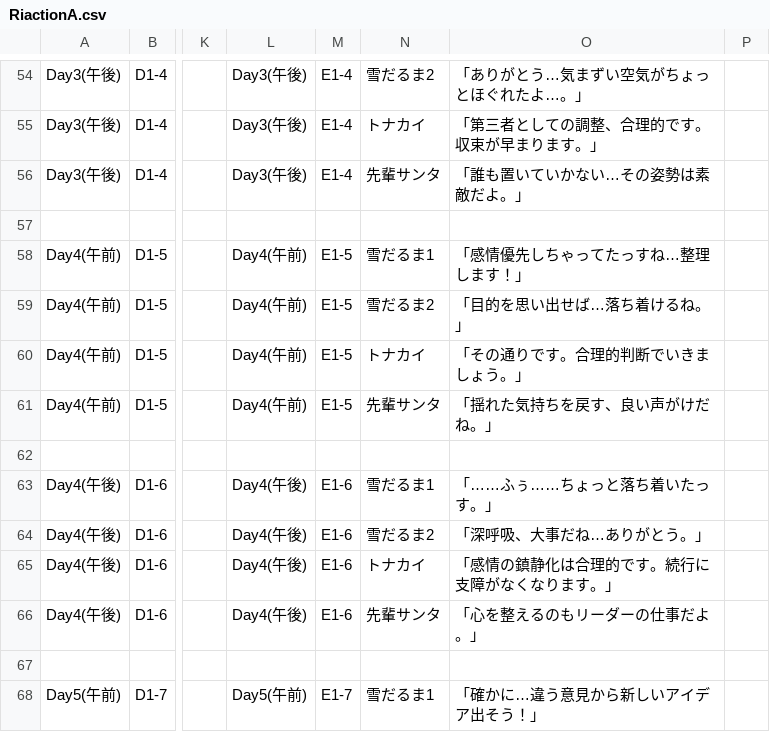
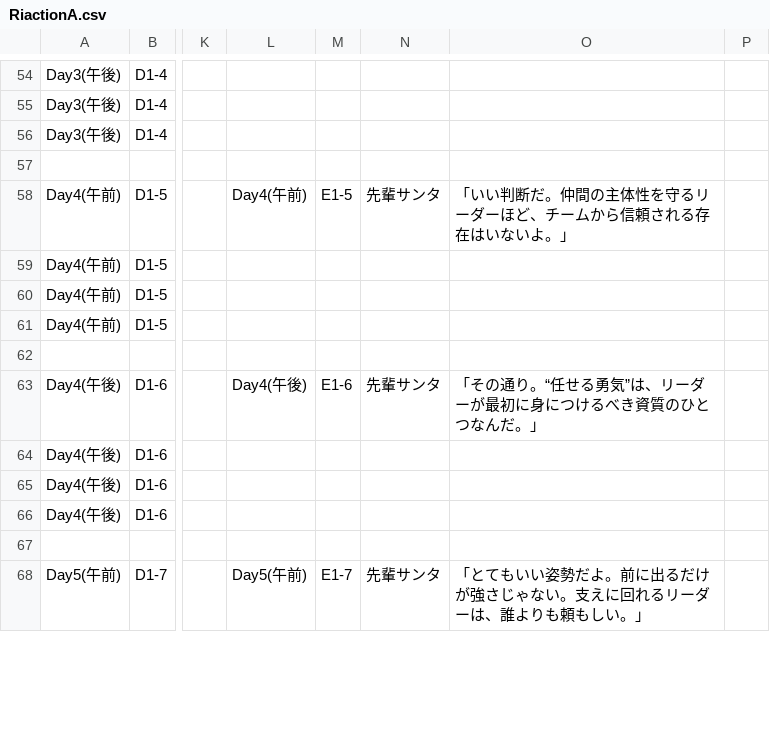
Before and after one commit to Yuto-Okunushi/GuraduationRS, a CSV file: Assets/Resources/RiactionA.csv, drawn as a sheet; only a part is shown, gaps mark what is left out; the diff covers the shown part only; the diff names each change by its address in the sheet, - before the commit and + after, or states it on an @@ line.

```diff
--- a/Assets/Resources/RiactionA.csv
+++ b/Assets/Resources/RiactionA.csv
-L54:L56: Day3(午後)
+L54:L56: (empty)
-M54:M56: E1-4
+M54:M56: (empty)
-N54: 雪だるま2
+N54: (empty)
-O54: 「ありがとう…気まずい空気がちょっとほぐれたよ…。」
+O54: (empty)
-N55: トナカイ
+N55: (empty)
-O55: 「第三者としての調整、合理的です。収束が早まります。」
+O55: (empty)
-N56: 先輩サンタ
+N56: (empty)
-O56: 「誰も置いていかない…その姿勢は素敵だよ。」
+O56: (empty)
-N58: 雪だるま1
+N58: 先輩サンタ
-O58: 「感情優先しちゃってたっすね…整理します！」
+O58: 「いい判断だ。仲間の主体性を守るリーダーほど、チームから信頼される存在はいないよ。」
-L59:L61: Day4(午前)
+L59:L61: (empty)
-M59:M61: E1-5
+M59:M61: (empty)
-N59: 雪だるま2
+N59: (empty)
-O59: 「目的を思い出せば…落ち着けるね。」
+O59: (empty)
-N60: トナカイ
+N60: (empty)
-O60: 「その通りです。合理的判断でいきましょう。」
+O60: (empty)
-N61: 先輩サンタ
+N61: (empty)
-O61: 「揺れた気持ちを戻す、良い声がけだね。」
+O61: (empty)
-N63: 雪だるま1
+N63: 先輩サンタ
-O63: 「……ふぅ……ちょっと落ち着いたっす。」
+O63: 「その通り。“任せる勇気”は、リーダーが最初に身につけるべき資質のひとつなんだ。」
-L64:L66: Day4(午後)
+L64:L66: (empty)
-M64:M66: E1-6
+M64:M66: (empty)
-N64: 雪だるま2
+N64: (empty)
-O64: 「深呼吸、大事だね…ありがとう。」
+O64: (empty)
-N65: トナカイ
+N65: (empty)
-O65: 「感情の鎮静化は合理的です。続行に支障がなくなります。」
+O65: (empty)
-N66: 先輩サンタ
+N66: (empty)
-O66: 「心を整えるのもリーダーの仕事だよ。」
+O66: (empty)
-N68: 雪だるま1
+N68: 先輩サンタ
-O68: 「確かに…違う意見から新しいアイデア出そう！」
+O68: 「とてもいい姿勢だよ。前に出るだけが強さじゃない。支えに回れるリーダーは、誰よりも頼もしい。」
```
Also changed, not shown: 56 edited cells elsewhere in this file, Assets/Resources/TalkResource.csv, 25 other files.
